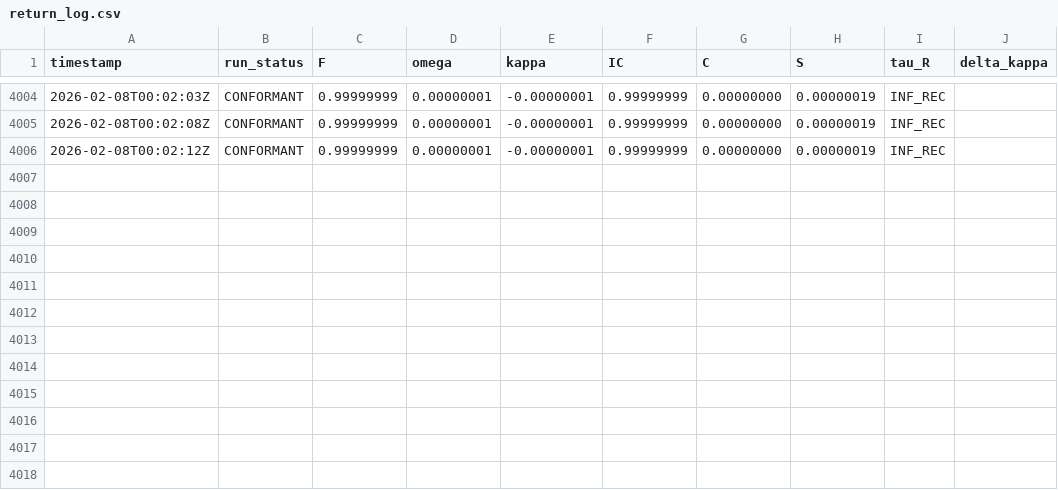
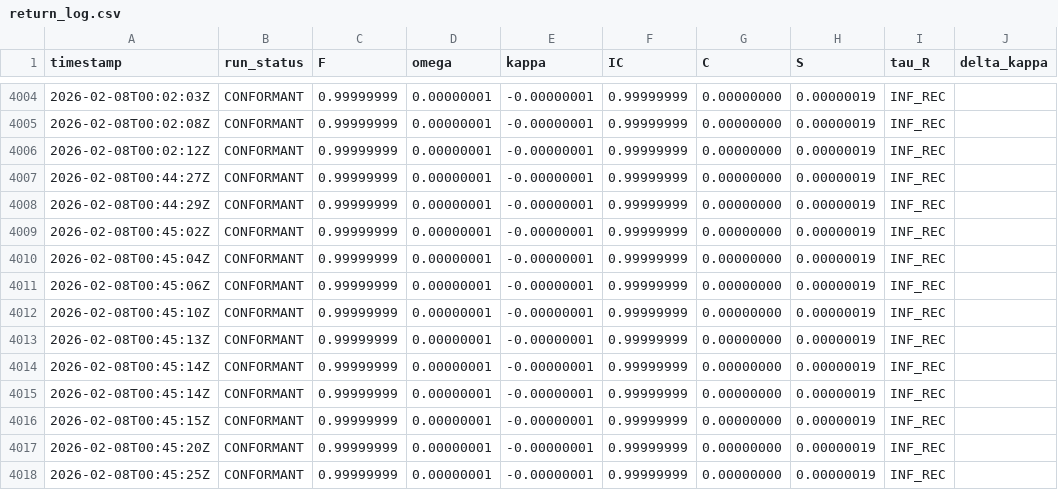
Before and after one commit to calebpruett927/GENERATIVE-COLLAPSE-DYNAMICS, a CSV file: ledger/return_log.csv, drawn as a sheet; only a part is shown, gaps mark what is left out; the diff names each change by its address in the sheet, - before the commit and + after, or states it on an @@ line.

```diff
--- a/ledger/return_log.csv
+++ b/ledger/return_log.csv
+row 4007: 2026-02-08T00:44:27Z | CONFORMANT | 0.99999999 | 0.00000001 | -0.00000001 | 0.99999999 | 0.00000000 | 0.00000019 | INF_REC
+row 4008: 2026-02-08T00:44:29Z | CONFORMANT | 0.99999999 | 0.00000001 | -0.00000001 | 0.99999999 | 0.00000000 | 0.00000019 | INF_REC
+row 4009: 2026-02-08T00:45:02Z | CONFORMANT | 0.99999999 | 0.00000001 | -0.00000001 | 0.99999999 | 0.00000000 | 0.00000019 | INF_REC
+row 4010: 2026-02-08T00:45:04Z | CONFORMANT | 0.99999999 | 0.00000001 | -0.00000001 | 0.99999999 | 0.00000000 | 0.00000019 | INF_REC
+row 4011: 2026-02-08T00:45:06Z | CONFORMANT | 0.99999999 | 0.00000001 | -0.00000001 | 0.99999999 | 0.00000000 | 0.00000019 | INF_REC
+row 4012: 2026-02-08T00:45:10Z | CONFORMANT | 0.99999999 | 0.00000001 | -0.00000001 | 0.99999999 | 0.00000000 | 0.00000019 | INF_REC
+row 4013: 2026-02-08T00:45:13Z | CONFORMANT | 0.99999999 | 0.00000001 | -0.00000001 | 0.99999999 | 0.00000000 | 0.00000019 | INF_REC
+row 4014: 2026-02-08T00:45:14Z | CONFORMANT | 0.99999999 | 0.00000001 | -0.00000001 | 0.99999999 | 0.00000000 | 0.00000019 | INF_REC
+row 4015: 2026-02-08T00:45:14Z | CONFORMANT | 0.99999999 | 0.00000001 | -0.00000001 | 0.99999999 | 0.00000000 | 0.00000019 | INF_REC
+row 4016: 2026-02-08T00:45:15Z | CONFORMANT | 0.99999999 | 0.00000001 | -0.00000001 | 0.99999999 | 0.00000000 | 0.00000019 | INF_REC
+row 4017: 2026-02-08T00:45:20Z | CONFORMANT | 0.99999999 | 0.00000001 | -0.00000001 | 0.99999999 | 0.00000000 | 0.00000019 | INF_REC
+row 4018: 2026-02-08T00:45:25Z | CONFORMANT | 0.99999999 | 0.00000001 | -0.00000001 | 0.99999999 | 0.00000000 | 0.00000019 | INF_REC
```
Also changed, not shown: 25 other files.
